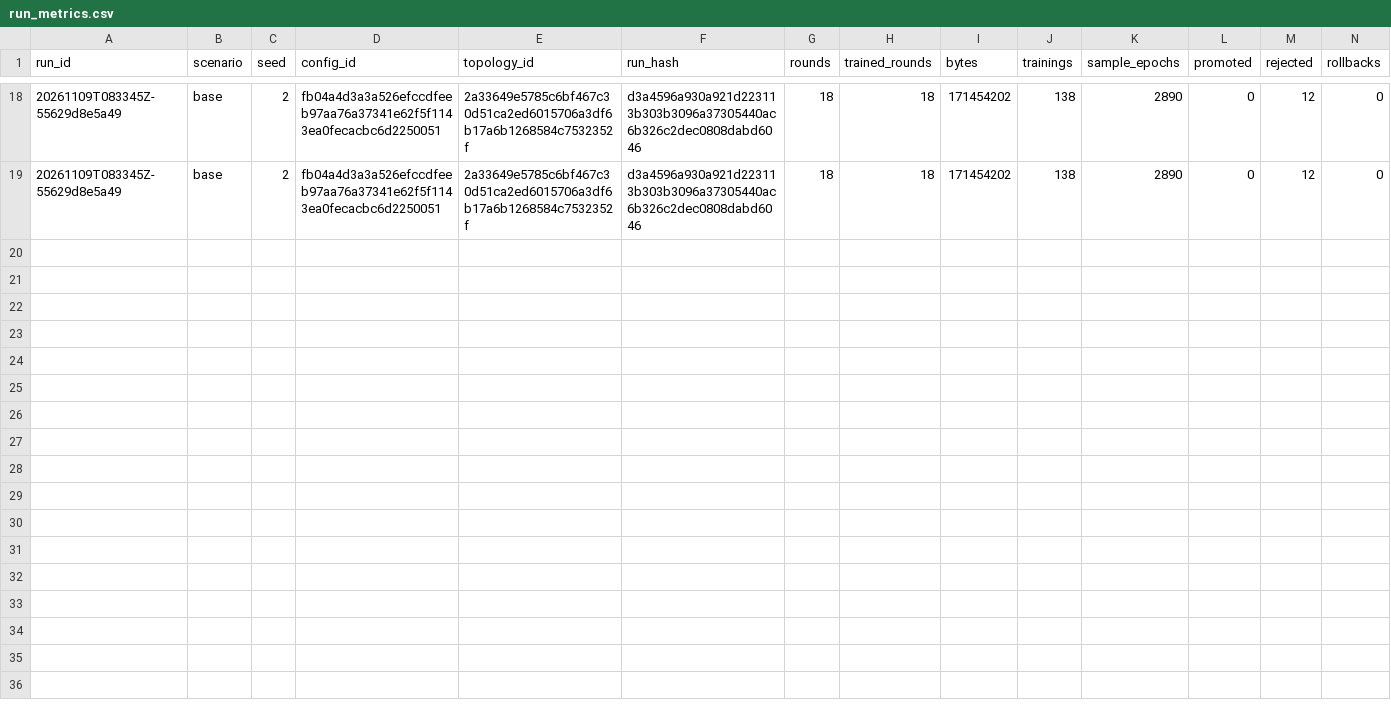
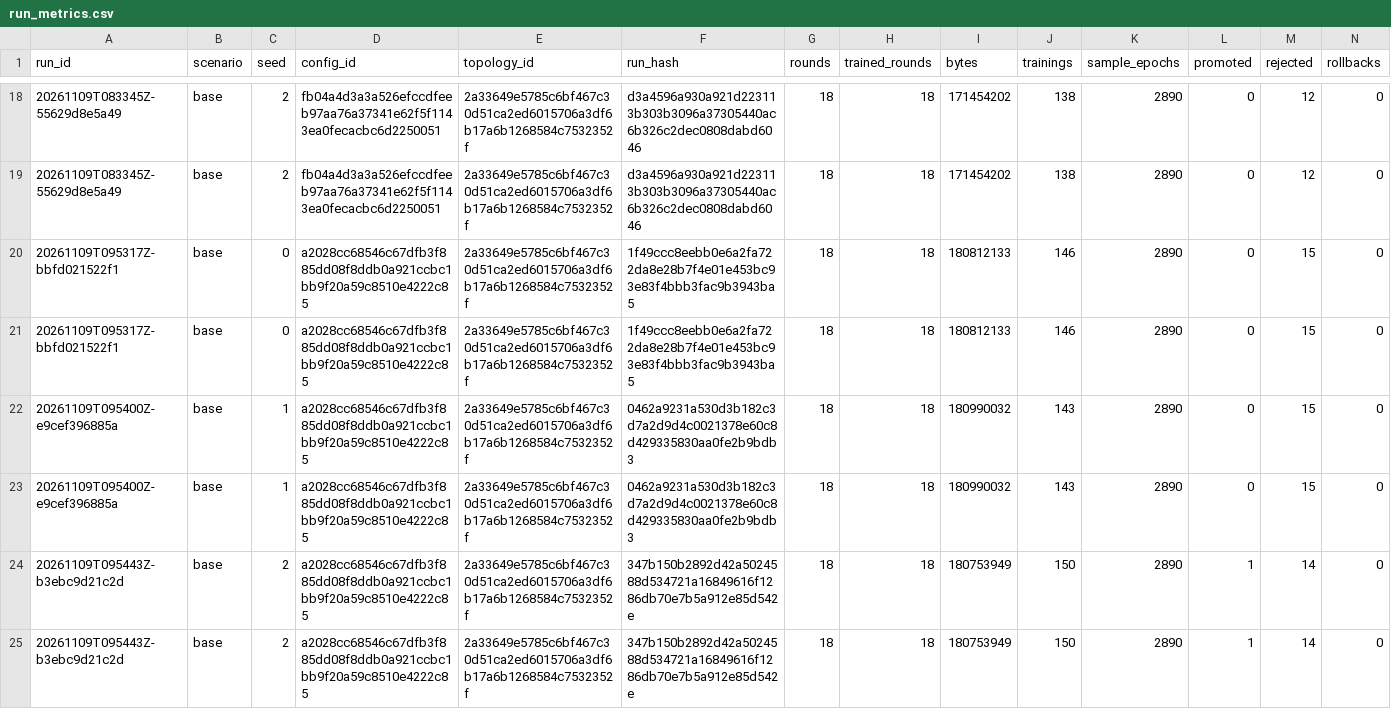
Before and after one commit to adrianoggm/Onion-FL, a CSV file: results/continuum_distributed/run_metrics.csv, drawn as a sheet; only a part is shown, gaps mark what is left out; rows hold the shown columns only; the diff names each change by its address in the sheet, - before the commit and + after, or states it on an @@ line.

Commit message:
feat(results): Add the simulation of the distributed continuum's failures

```diff
--- a/results/continuum_distributed/run_metrics.csv
+++ b/results/continuum_distributed/run_metrics.csv
+row 20: 20261109T095317Z-bbfd021522f1 | base | 0 | a2028cc68546c67dfb3f885dd08f8ddb0a921ccbc1bb9f20a59c8510e4222c85 | 2a33649e5785c6bf467c30d51ca2ed6015706a3df6b17a6b1268584c7532352f | 1f49ccc8eebb0e6a2fa722da8e28b7f4e01e453bc93e83f4bbb3fac9b3943ba5 | 18 | 18 | 180812133 | 146 | 2890 | 0 | 15 | 0
+row 21: 20261109T095317Z-bbfd021522f1 | base | 0 | a2028cc68546c67dfb3f885dd08f8ddb0a921ccbc1bb9f20a59c8510e4222c85 | 2a33649e5785c6bf467c30d51ca2ed6015706a3df6b17a6b1268584c7532352f | 1f49ccc8eebb0e6a2fa722da8e28b7f4e01e453bc93e83f4bbb3fac9b3943ba5 | 18 | 18 | 180812133 | 146 | 2890 | 0 | 15 | 0
+row 22: 20261109T095400Z-e9cef396885a | base | 1 | a2028cc68546c67dfb3f885dd08f8ddb0a921ccbc1bb9f20a59c8510e4222c85 | 2a33649e5785c6bf467c30d51ca2ed6015706a3df6b17a6b1268584c7532352f | 0462a9231a530d3b182c3d7a2d9d4c0021378e60c8d429335830aa0fe2b9bdb3 | 18 | 18 | 180990032 | 143 | 2890 | 0 | 15 | 0
+row 23: 20261109T095400Z-e9cef396885a | base | 1 | a2028cc68546c67dfb3f885dd08f8ddb0a921ccbc1bb9f20a59c8510e4222c85 | 2a33649e5785c6bf467c30d51ca2ed6015706a3df6b17a6b1268584c7532352f | 0462a9231a530d3b182c3d7a2d9d4c0021378e60c8d429335830aa0fe2b9bdb3 | 18 | 18 | 180990032 | 143 | 2890 | 0 | 15 | 0
+row 24: 20261109T095443Z-b3ebc9d21c2d | base | 2 | a2028cc68546c67dfb3f885dd08f8ddb0a921ccbc1bb9f20a59c8510e4222c85 | 2a33649e5785c6bf467c30d51ca2ed6015706a3df6b17a6b1268584c7532352f | 347b150b2892d42a5024588d534721a16849616f1286db70e7b5a912e85d542e | 18 | 18 | 180753949 | 150 | 2890 | 1 | 14 | 0
+row 25: 20261109T095443Z-b3ebc9d21c2d | base | 2 | a2028cc68546c67dfb3f885dd08f8ddb0a921ccbc1bb9f20a59c8510e4222c85 | 2a33649e5785c6bf467c30d51ca2ed6015706a3df6b17a6b1268584c7532352f | 347b150b2892d42a5024588d534721a16849616f1286db70e7b5a912e85d542e | 18 | 18 | 180753949 | 150 | 2890 | 1 | 14 | 0
```
Also changed, not shown: results/continuum_distributed/times.csv, 11 other files.
